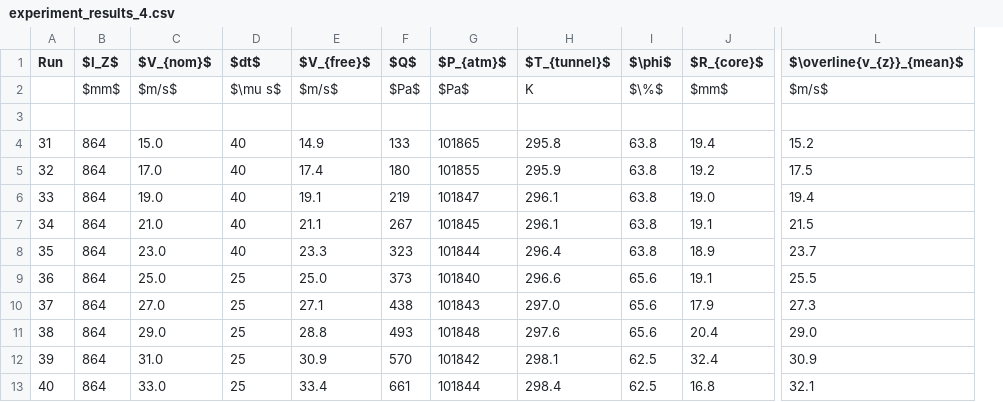
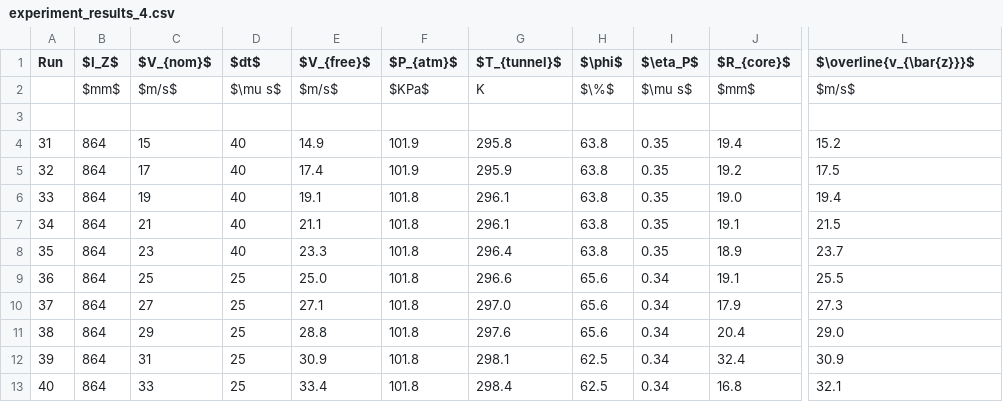
Before and after one commit to Jwely/pivpr, a CSV file: texdocs/tables/experiment_results_4.csv, drawn as a sheet; only a part is shown, gaps mark what is left out; removed rows and columns are numbered as before the commit, all else as after; the diff names each change by its address in the sheet, - before the commit and + after, or states it on an @@ line.

```diff
--- a/texdocs/tables/experiment_results_4.csv
+++ b/texdocs/tables/experiment_results_4.csv
-column F ($Q$), rows 2-13: $Pa$ |  | 133 | 180 | 219 | 267 | 323 | 373 | 438 | 493 | 570 | 661
+column I ($\eta_P$), rows 2-13: $\mu s$ |  | 0.35 | 0.35 | 0.35 | 0.35 | 0.35 | 0.34 | 0.34 | 0.34 | 0.34 | 0.34
-L1: $\overline{v_{z}}_{mean}$
+L1: $\overline{v_{\bar{z}}}$
-F2 ($P_{atm}$): $Pa$
+F2 ($P_{atm}$): $KPa$
-C4 ($V_{nom}$): 15.0
+C4 ($V_{nom}$): 15
-F4 ($P_{atm}$): 101865
+F4 ($P_{atm}$): 101.9
-C5 ($V_{nom}$): 17.0
+C5 ($V_{nom}$): 17
-F5 ($P_{atm}$): 101855
+F5 ($P_{atm}$): 101.9
-C6 ($V_{nom}$): 19.0
+C6 ($V_{nom}$): 19
-F6 ($P_{atm}$): 101847
+F6 ($P_{atm}$): 101.8
-C7 ($V_{nom}$): 21.0
+C7 ($V_{nom}$): 21
-F7 ($P_{atm}$): 101845
+F7 ($P_{atm}$): 101.8
-C8 ($V_{nom}$): 23.0
+C8 ($V_{nom}$): 23
-F8 ($P_{atm}$): 101844
+F8 ($P_{atm}$): 101.8
-C9 ($V_{nom}$): 25.0
+C9 ($V_{nom}$): 25
-F9 ($P_{atm}$): 101840
+F9 ($P_{atm}$): 101.8
-C10 ($V_{nom}$): 27.0
+C10 ($V_{nom}$): 27
-F10 ($P_{atm}$): 101843
+F10 ($P_{atm}$): 101.8
-C11 ($V_{nom}$): 29.0
+C11 ($V_{nom}$): 29
-F11 ($P_{atm}$): 101848
+F11 ($P_{atm}$): 101.8
-C12 ($V_{nom}$): 31.0
+C12 ($V_{nom}$): 31
-F12 ($P_{atm}$): 101842
+F12 ($P_{atm}$): 101.8
-C13 ($V_{nom}$): 33.0
+C13 ($V_{nom}$): 33
-F13 ($P_{atm}$): 101844
+F13 ($P_{atm}$): 101.8
```
Also changed, not shown: texdocs/tables/experiment_results_1.csv, texdocs/tables/experiment_results_2.csv, 12 other files.
